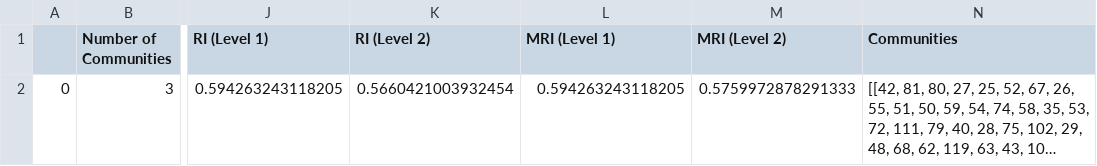
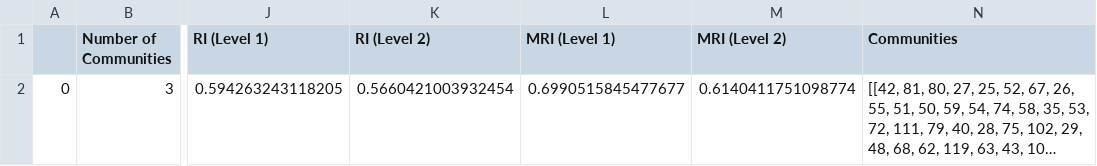
Before and after one commit to aritako/cs198-thesis, a CSV file: src/Paris - Graphs/Paris_Results.csv, drawn as a sheet; only a part is shown, gaps mark what is left out; long unchanged cells end in …; the diff names each change by its address in the sheet, - before the commit and + after, or states it on an @@ line.

```diff
--- a/src/Paris - Graphs/Paris_Results.csv
+++ b/src/Paris - Graphs/Paris_Results.csv
-L2 (MRI (Level 1)): 0.594263243118205
+L2 (MRI (Level 1)): 0.6990515845477677
-M2 (MRI (Level 2)): 0.5759972878291333
+M2 (MRI (Level 2)): 0.6140411751098774
```
Also changed, not shown: src/Infomap - Graphs/Infomap_Results.csv, 2 other files.
